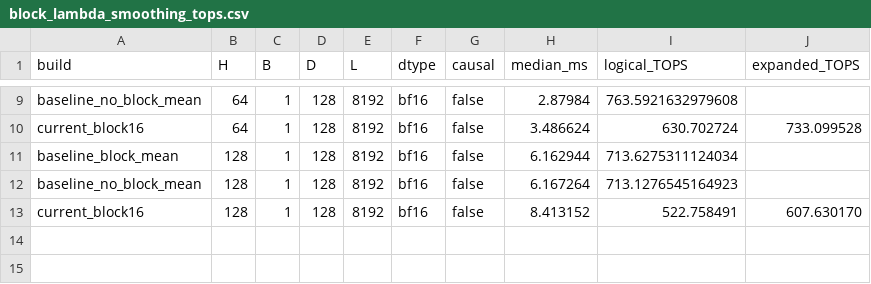
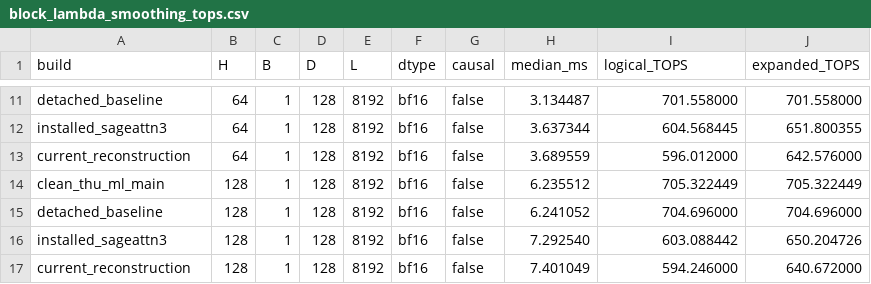
Before and after one commit to CompilerLuke/SageAttention, a CSV file: sageattention3_blackwell/benchmarks/block_lambda_smoothing_tops.csv, drawn as a sheet; only a part is shown, gaps mark what is left out; addresses are those after the commit; the diff covers the shown part only; the diff names each change by its address in the sheet, - before the commit and + after, or states it on an @@ line.

```diff
--- a/sageattention3_blackwell/benchmarks/block_lambda_smoothing_tops.csv
+++ b/sageattention3_blackwell/benchmarks/block_lambda_smoothing_tops.csv
-A11 (build): baseline_no_block_mean
+A11 (build): detached_baseline
-H11 (median_ms): 2.87984
+H11 (median_ms): 3.134487
-I11 (logical_TOPS): 763.5921632979608
+I11 (logical_TOPS): 701.558000
-J11 (expanded_TOPS): (empty)
+J11 (expanded_TOPS): 701.558000
+row 12: installed_sageattn3 | 64 | 1 | 128 | 8192 | bf16 | false | 3.637344 | 604.568445 | 651.800355
-A13 (build): current_block16
+A13 (build): current_reconstruction
-H13 (median_ms): 3.486624
+H13 (median_ms): 3.689559
-I13 (logical_TOPS): 630.702724
+I13 (logical_TOPS): 596.012000
-J13 (expanded_TOPS): 733.099528
+J13 (expanded_TOPS): 642.576000
-A14 (build): baseline_block_mean
+A14 (build): clean_thu_ml_main
-H14 (median_ms): 6.162944
+H14 (median_ms): 6.235512
-I14 (logical_TOPS): 713.6275311124034
+I14 (logical_TOPS): 705.322449
-J14 (expanded_TOPS): (empty)
+J14 (expanded_TOPS): 705.322449
-A15 (build): baseline_no_block_mean
+A15 (build): detached_baseline
-H15 (median_ms): 6.167264
+H15 (median_ms): 6.241052
-I15 (logical_TOPS): 713.1276545164923
+I15 (logical_TOPS): 704.696000
-J15 (expanded_TOPS): (empty)
+J15 (expanded_TOPS): 704.696000
+row 16: installed_sageattn3 | 128 | 1 | 128 | 8192 | bf16 | false | 7.292540 | 603.088442 | 650.204726
-A17 (build): current_block16
+A17 (build): current_reconstruction
-H17 (median_ms): 8.413152
+H17 (median_ms): 7.401049
-I17 (logical_TOPS): 522.758491
+I17 (logical_TOPS): 594.246000
-J17 (expanded_TOPS): 607.630170
+J17 (expanded_TOPS): 640.672000
```
Also changed, not shown: 2 added rows and 28 edited cells elsewhere in this file, 8 other files.
